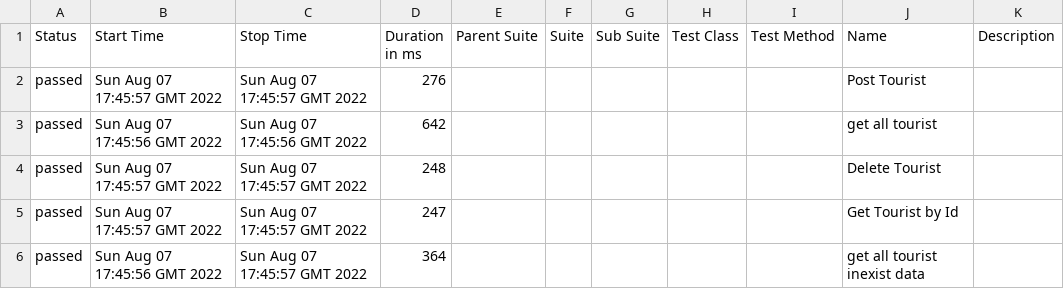
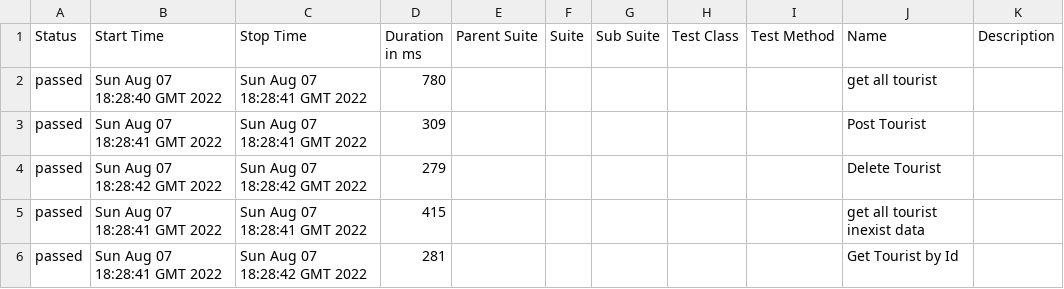
Before and after one commit to mohammedhaj/itpostman, a CSV file: 19/data/suites.csv, drawn as a sheet.

```diff
--- a/19/data/suites.csv
+++ b/19/data/suites.csv
@@ -1,6 +1,6 @@
 "Status","Start Time","Stop Time","Duration in ms","Parent Suite","Suite","Sub Suite","Test Class","Test Method","Name","Description"
-"passed","Sun Aug 07 17:45:57 GMT 2022","Sun Aug 07 17:45:57 GMT 2022","276","","","","","","Post Tourist",""
-"passed","Sun Aug 07 17:45:56 GMT 2022","Sun Aug 07 17:45:56 GMT 2022","642","","","","","","get all tourist",""
-"passed","Sun Aug 07 17:45:57 GMT 2022","Sun Aug 07 17:45:57 GMT 2022","248","","","","","","Delete Tourist",""
-"passed","Sun Aug 07 17:45:57 GMT 2022","Sun Aug 07 17:45:57 GMT 2022","247","","","","","","Get Tourist by Id",""
-"passed","Sun Aug 07 17:45:56 GMT 2022","Sun Aug 07 17:45:57 GMT 2022","364","","","","","","get all tourist inexist data",""
+"passed","Sun Aug 07 18:28:40 GMT 2022","Sun Aug 07 18:28:41 GMT 2022","780","","","","","","get all tourist",""
+"passed","Sun Aug 07 18:28:41 GMT 2022","Sun Aug 07 18:28:41 GMT 2022","309","","","","","","Post Tourist",""
+"passed","Sun Aug 07 18:28:42 GMT 2022","Sun Aug 07 18:28:42 GMT 2022","279","","","","","","Delete Tourist",""
+"passed","Sun Aug 07 18:28:41 GMT 2022","Sun Aug 07 18:28:41 GMT 2022","415","","","","","","get all tourist inexist data",""
+"passed","Sun Aug 07 18:28:41 GMT 2022","Sun Aug 07 18:28:42 GMT 2022","281","","","","","","Get Tourist by Id",""
```
Also changed, not shown: 35 other files.
